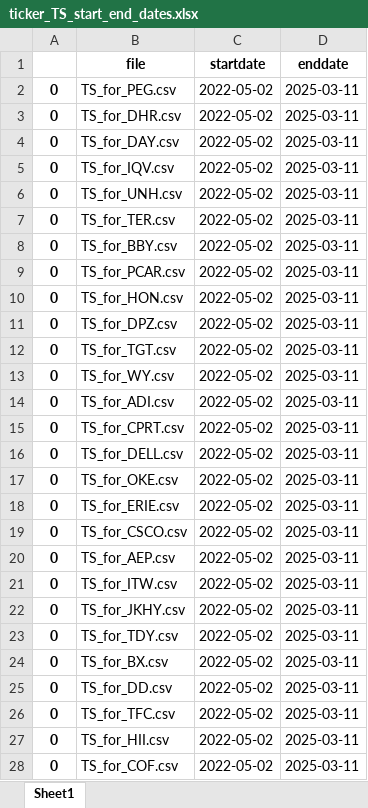
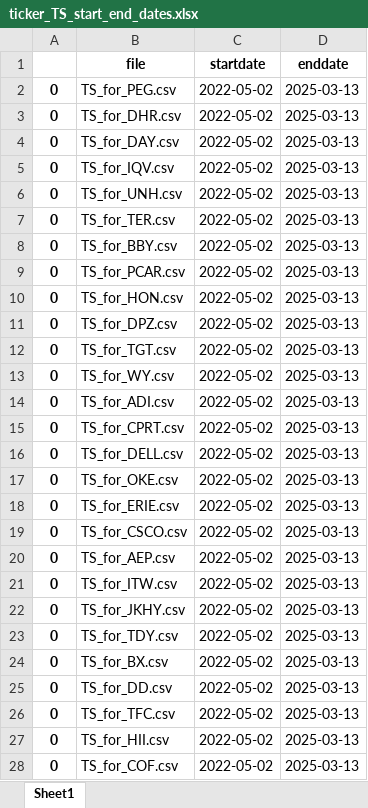
Before and after one commit to rolly9992/Project4, an Excel workbook: ticker_TS_start_end_dates.xlsx, sheet Sheet1, drawn as a sheet; only a part is shown; values as stored, in another font and other column widths than the file's, no borders; the diff covers the shown part only; the diff names each change by its address in the sheet, - before the commit and + after, or states it on an @@ line.

```diff
--- a/ticker_TS_start_end_dates.xlsx (sheet Sheet1)
+++ b/ticker_TS_start_end_dates.xlsx (sheet Sheet1)
-D2:D28 (enddate): 2025-03-11
+D2:D28 (enddate): 2025-03-13
```
Also changed, not shown: 477 edited cells elsewhere in this sheet, all_grid_search_metrics.xlsx, features_testing_metrics.xlsx, 18 other files.
